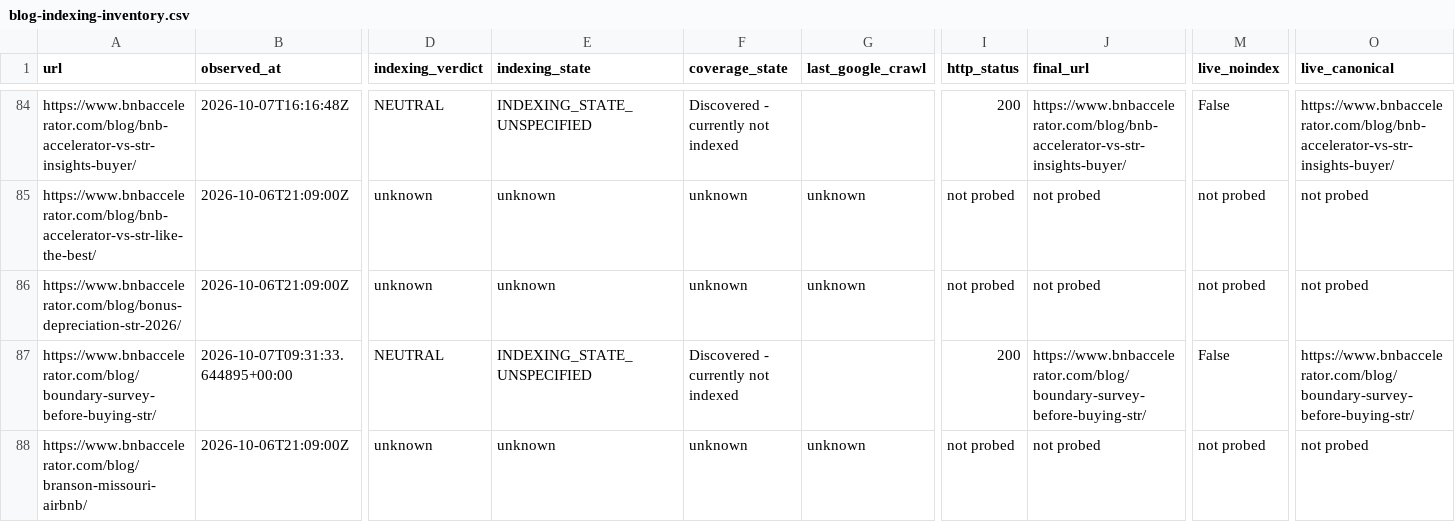
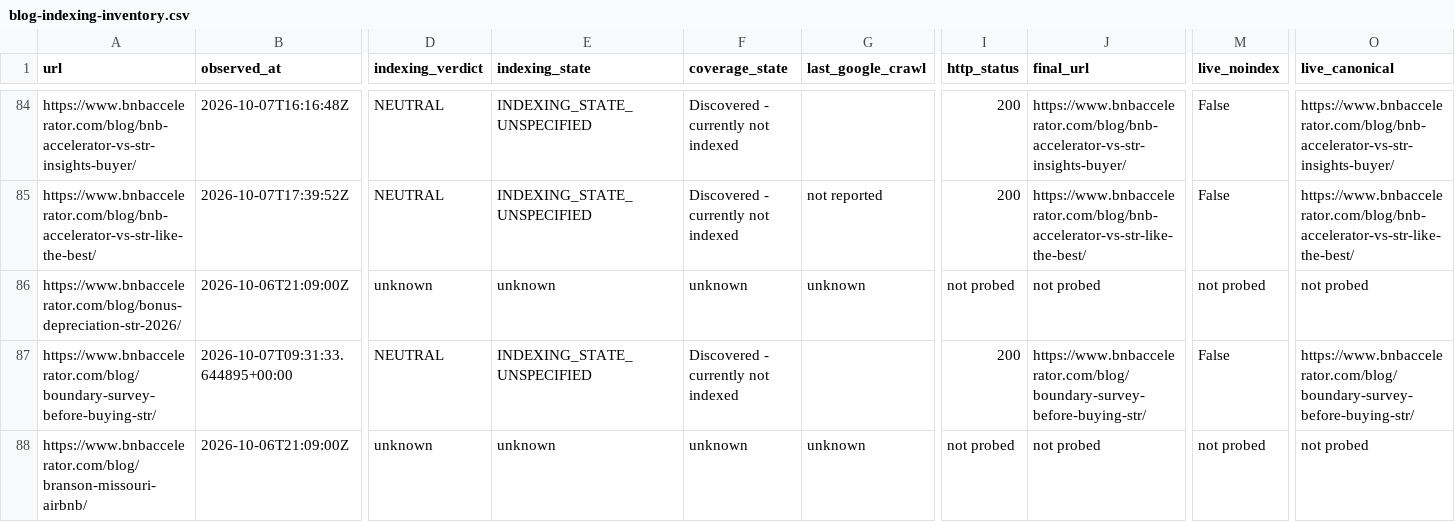
Before and after one commit to drconnorrobertson/bnb-accelerator-site, a CSV file: _gen/blog-indexing-inventory.csv, drawn as a sheet; only a part is shown, gaps mark what is left out; the diff covers the shown part only; the diff names each change by its address in the sheet, - before the commit and + after, or states it on an @@ line.

Commit message:
Record first indexing evidence for acquisition buyer comparisons

```diff
--- a/_gen/blog-indexing-inventory.csv
+++ b/_gen/blog-indexing-inventory.csv
-B85 (observed_at): 2026-10-06T21:09:00Z
+B85 (observed_at): 2026-10-07T17:39:52Z
-D85 (indexing_verdict): unknown
+D85 (indexing_verdict): NEUTRAL
-E85 (indexing_state): unknown
+E85 (indexing_state): INDEXING_STATE_UNSPECIFIED
-F85 (coverage_state): unknown
+F85 (coverage_state): Discovered - currently not indexed
-G85 (last_google_crawl): unknown
+G85 (last_google_crawl): not reported
-I85 (http_status): not probed
+I85 (http_status): 200
-J85 (final_url): not probed
+J85 (final_url): https://www.bnbaccelerator.com/blog/bnb-accelerator-vs-str-like-the-best/
-M85 (live_noindex): not probed
+M85 (live_noindex): False
-O85 (live_canonical): not probed
+O85 (live_canonical): https://www.bnbaccelerator.com/blog/bnb-accelerator-vs-str-like-the-best/
```
Also changed, not shown: 50 edited cells elsewhere in this file, 3 other files.
